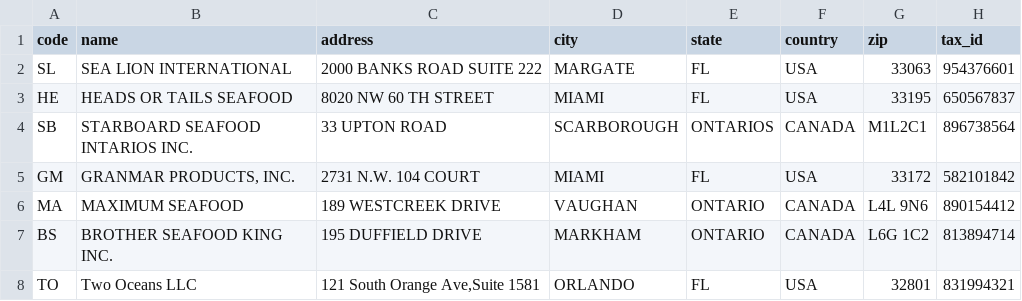
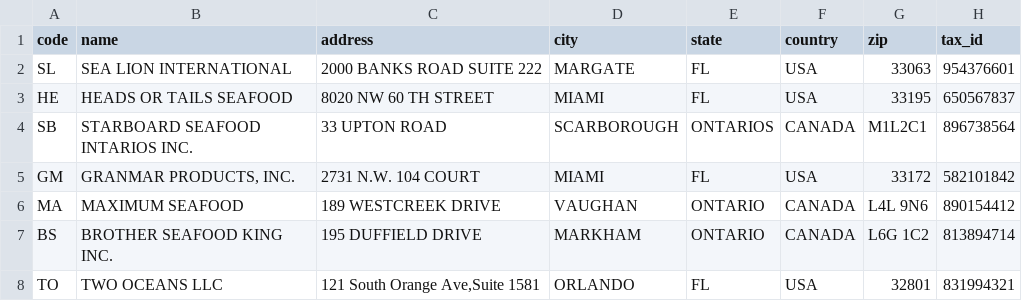
Before and after one commit to MoGaMi81/quality-packing, a CSV file: imports/clients.csv, drawn as a sheet; the diff names each change by its address in the sheet, - before the commit and + after, or states it on an @@ line.

```diff
--- a/imports/clients.csv
+++ b/imports/clients.csv
-B8 (name): Two Oceans LLC
+B8 (name): TWO OCEANS LLC
```
Also changed, not shown: 3 other files.
